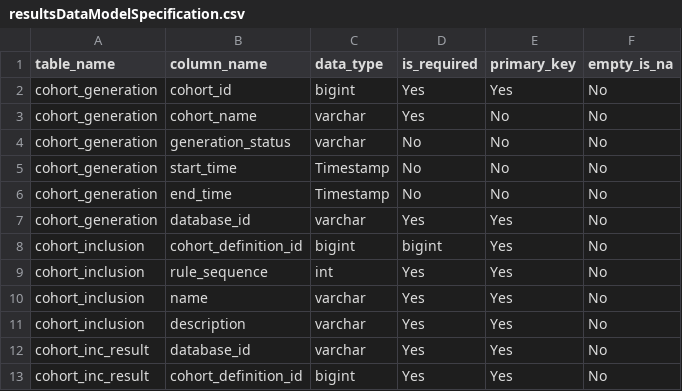
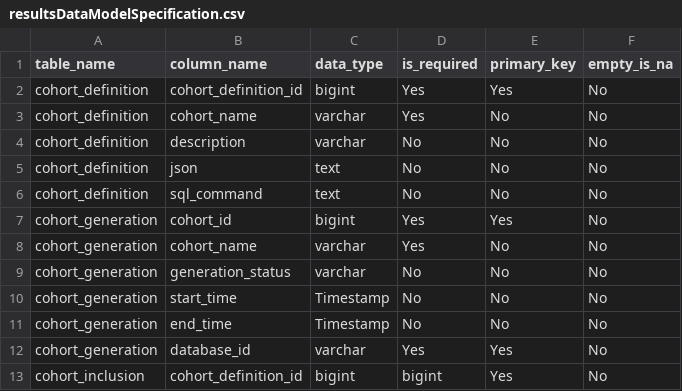
Before and after one commit to OHDSI/CohortGeneratorModule, a CSV file: resultsDataModelSpecification.csv, drawn as a sheet; only a part is shown; the shorter side is filled out with more unchanged rows.

Commit message:
Adding tests and output cohort_definition info

```diff
--- a/resultsDataModelSpecification.csv
+++ b/resultsDataModelSpecification.csv
@@ -1,2 +1,7 @@
 table_name,column_name,data_type,is_required,primary_key,empty_is_na
+cohort_definition,cohort_definition_id,bigint,Yes,Yes,No
+cohort_definition,cohort_name,varchar,Yes,No,No
+cohort_definition,description,varchar,No,No,No
+cohort_definition,json,text,No,No,No
+cohort_definition,sql_command,text,No,No,No
 cohort_generation,cohort_id,bigint,Yes,Yes,No
```
Also changed, not shown: 9 other files.
